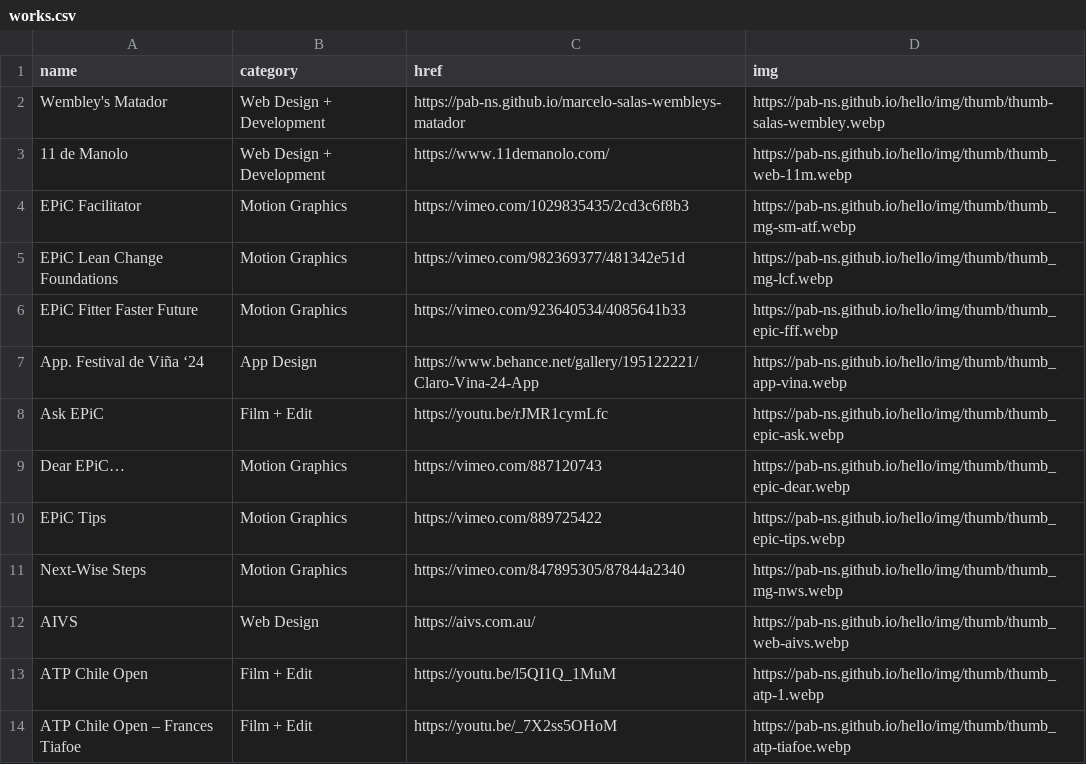
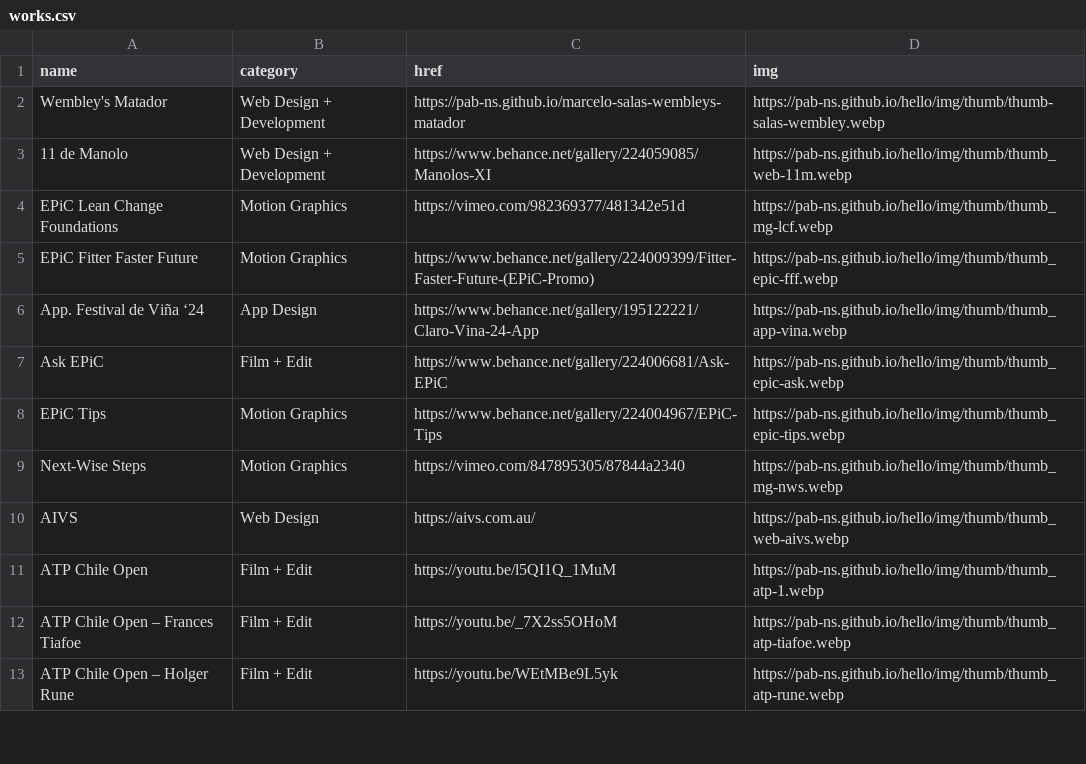
Before and after one commit to pab-ns/hello, a CSV file: works.csv, drawn as a sheet; only a part is shown; the shorter side is filled out with more unchanged rows; the diff covers the shown part only.

Commit message:
Update works.csv

```diff
--- a/works.csv
+++ b/works.csv
@@ -2,10 +2,8 @@ name,category,href,img
 Wembley's Matador,Web Design + Development,https://pab-ns.github.io/marcelo-salas-wembleys-matador,https://pab-ns.github.io/hello/img/thumb/thumb-salas-wembley.webp
-11 de Manolo,Web Design + Development,https://www.11demanolo.com/,https://pab-ns.github.io/hello/img/thumb/thumb_web-11m.webp
-EPiC Facilitator,Motion Graphics,https://vimeo.com/1029835435/2cd3c6f8b3,https://pab-ns.github.io/hello/img/thumb/thumb_mg-sm-atf.webp
+11 de Manolo,Web Design + Development,https://www.behance.net/gallery/224059085/Manolos-XI,https://pab-ns.github.io/hello/img/thumb/thumb_web-11m.webp
 EPiC Lean Change Foundations,Motion Graphics,https://vimeo.com/982369377/481342e51d,https://pab-ns.github.io/hello/img/thumb/thumb_mg-lcf.webp
-EPiC Fitter Faster Future,Motion Graphics,https://vimeo.com/923640534/4085641b33,https://pab-ns.github.io/hello/img/thumb/thumb_epic-fff.webp
+EPiC Fitter Faster Future,Motion Graphics,https://www.behance.net/gallery/224009399/Fitter-Faster-Future-(EPiC-Promo),https://pab-ns.github.io/hello/img/thumb/thumb_epic-fff.webp
 App. Festival de Viña ‘24,App Design,https://www.behance.net/gallery/195122221/Claro-Vina-24-App,https://pab-ns.github.io/hello/img/thumb/thumb_app-vina.webp
-Ask EPiC,Film + Edit,https://youtu.be/rJMR1cymLfc,https://pab-ns.github.io/hello/img/thumb/thumb_epic-ask.webp
-Dear EPiC…,Motion Graphics,https://vimeo.com/887120743,https://pab-ns.github.io/hello/img/thumb/thumb_epic-dear.webp
-EPiC Tips,Motion Graphics,https://vimeo.com/889725422,https://pab-ns.github.io/hello/img/thumb/thumb_epic-tips.webp
+Ask EPiC,Film + Edit,https://www.behance.net/gallery/224006681/Ask-EPiC,https://pab-ns.github.io/hello/img/thumb/thumb_epic-ask.webp
+EPiC Tips,Motion Graphics,https://www.behance.net/gallery/224004967/EPiC-Tips,https://pab-ns.github.io/hello/img/thumb/thumb_epic-tips.webp
 Next-Wise Steps,Motion Graphics,https://vimeo.com/847895305/87844a2340,https://pab-ns.github.io/hello/img/thumb/thumb_mg-nws.webp
```
Also changed, not shown: 10 edited cells elsewhere in this file.
